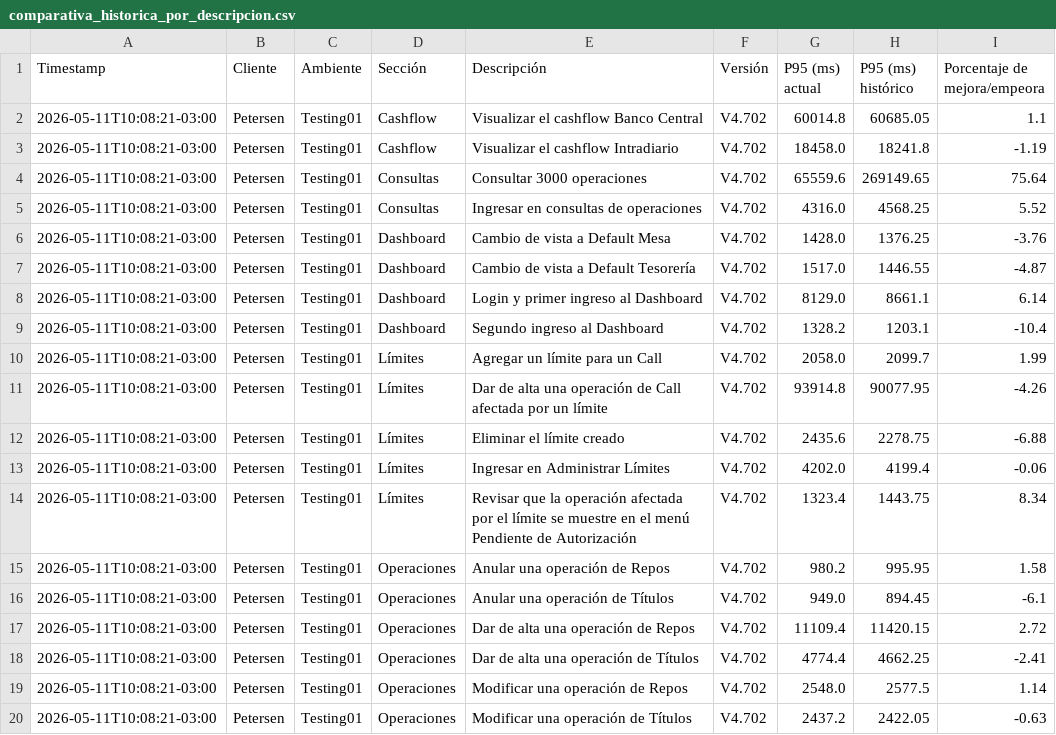
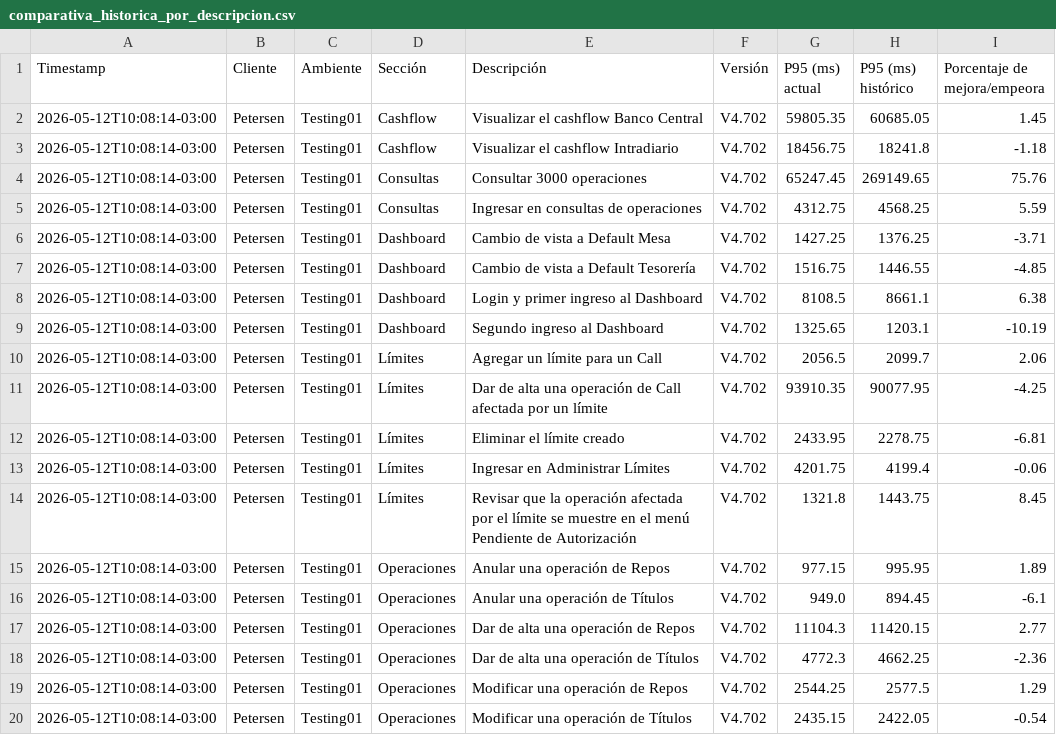
Before and after one commit to chbazan/tr_cypress_reports, a CSV file: Testing01/Petersen/V4.702/comparativa_historica_por_descripcion.csv, drawn as a sheet.

```diff
--- a/Testing01/Petersen/V4.702/comparativa_historica_por_descripcion.csv
+++ b/Testing01/Petersen/V4.702/comparativa_historica_por_descripcion.csv
@@ -1,20 +1,20 @@
 Timestamp,Cliente,Ambiente,Sección,Descripción,Versión,P95 (ms) actual,P95 (ms) histórico,Porcentaje de mejora/empeora
-2026-05-11T10:08:21-03:00,Petersen,Testing01,Cashflow,Visualizar el cashflow Banco Central,V4.702,60014.8,60685.05,1.1
-2026-05-11T10:08:21-03:00,Petersen,Testing01,Cashflow,Visualizar el cashflow Intradiario,V4.702,18458.0,18241.8,-1.19
-2026-05-11T10:08:21-03:00,Petersen,Testing01,Consultas,Consultar 3000 operaciones,V4.702,65559.6,269149.65,75.64
-2026-05-11T10:08:21-03:00,Petersen,Testing01,Consultas,Ingresar en consultas de operaciones,V4.702,4316.0,4568.25,5.52
-2026-05-11T10:08:21-03:00,Petersen,Testing01,Dashboard,Cambio de vista a Default Mesa,V4.702,1428.0,1376.25,-3.76
-2026-05-11T10:08:21-03:00,Petersen,Testing01,Dashboard,Cambio de vista a Default Tesorería,V4.702,1517.0,1446.55,-4.87
-2026-05-11T10:08:21-03:00,Petersen,Testing01,Dashboard,Login y primer ingreso al Dashboard,V4.702,8129.0,8661.1,6.14
-2026-05-11T10:08:21-03:00,Petersen,Testing01,Dashboard,Segundo ingreso al Dashboard,V4.702,1328.2,1203.1,-10.4
-2026-05-11T10:08:21-03:00,Petersen,Testing01,Límites,Agregar un límite para un Call,V4.702,2058.0,2099.7,1.99
-2026-05-11T10:08:21-03:00,Petersen,Testing01,Límites,Dar de alta una operación de Call afectada por un límite,V4.702,93914.8,90077.95,-4.26
-2026-05-11T10:08:21-03:00,Petersen,Testing01,Límites,Eliminar el límite creado,V4.702,2435.6,2278.75,-6.88
-2026-05-11T10:08:21-03:00,Petersen,Testing01,Límites,Ingresar en Administrar Límites,V4.702,4202.0,4199.4,-0.06
-2026-05-11T10:08:21-03:00,Petersen,Testing01,Límites,Revisar que la operación afectada por el límite se muestre en el menú Pendiente de Autorización,V4.702,1323.4,1443.75,8.34
-2026-05-11T10:08:21-03:00,Petersen,Testing01,Operaciones,Anular una operación de Repos,V4.702,980.2,995.95,1.58
-2026-05-11T10:08:21-03:00,Petersen,Testing01,Operaciones,Anular una operación de Títulos,V4.702,949.0,894.45,-6.1
-2026-05-11T10:08:21-03:00,Petersen,Testing01,Operaciones,Dar de alta una operación de Repos,V4.702,11109.4,11420.15,2.72
-2026-05-11T10:08:21-03:00,Petersen,Testing01,Operaciones,Dar de alta una operación de Títulos,V4.702,4774.4,4662.25,-2.41
-2026-05-11T10:08:21-03:00,Petersen,Testing01,Operaciones,Modificar una operación de Repos,V4.702,2548.0,2577.5,1.14
-2026-05-11T10:08:21-03:00,Petersen,Testing01,Operaciones,Modificar una operación de Títulos,V4.702,2437.2,2422.05,-0.63
+2026-05-12T10:08:14-03:00,Petersen,Testing01,Cashflow,Visualizar el cashflow Banco Central,V4.702,59805.35,60685.05,1.45
+2026-05-12T10:08:14-03:00,Petersen,Testing01,Cashflow,Visualizar el cashflow Intradiario,V4.702,18456.75,18241.8,-1.18
+2026-05-12T10:08:14-03:00,Petersen,Testing01,Consultas,Consultar 3000 operaciones,V4.702,65247.45,269149.65,75.76
+2026-05-12T10:08:14-03:00,Petersen,Testing01,Consultas,Ingresar en consultas de operaciones,V4.702,4312.75,4568.25,5.59
+2026-05-12T10:08:14-03:00,Petersen,Testing01,Dashboard,Cambio de vista a Default Mesa,V4.702,1427.25,1376.25,-3.71
+2026-05-12T10:08:14-03:00,Petersen,Testing01,Dashboard,Cambio de vista a Default Tesorería,V4.702,1516.75,1446.55,-4.85
+2026-05-12T10:08:14-03:00,Petersen,Testing01,Dashboard,Login y primer ingreso al Dashboard,V4.702,8108.5,8661.1,6.38
+2026-05-12T10:08:14-03:00,Petersen,Testing01,Dashboard,Segundo ingreso al Dashboard,V4.702,1325.65,1203.1,-10.19
+2026-05-12T10:08:14-03:00,Petersen,Testing01,Límites,Agregar un límite para un Call,V4.702,2056.5,2099.7,2.06
+2026-05-12T10:08:14-03:00,Petersen,Testing01,Límites,Dar de alta una operación de Call afectada por un límite,V4.702,93910.35,90077.95,-4.25
+2026-05-12T10:08:14-03:00,Petersen,Testing01,Límites,Eliminar el límite creado,V4.702,2433.95,2278.75,-6.81
+2026-05-12T10:08:14-03:00,Petersen,Testing01,Límites,Ingresar en Administrar Límites,V4.702,4201.75,4199.4,-0.06
+2026-05-12T10:08:14-03:00,Petersen,Testing01,Límites,Revisar que la operación afectada por el límite se muestre en el menú Pendiente de Autorización,V4.702,1321.8,1443.75,8.45
+2026-05-12T10:08:14-03:00,Petersen,Testing01,Operaciones,Anular una operación de Repos,V4.702,977.15,995.95,1.89
+2026-05-12T10:08:14-03:00,Petersen,Testing01,Operaciones,Anular una operación de Títulos,V4.702,949.0,894.45,-6.1
+2026-05-12T10:08:14-03:00,Petersen,Testing01,Operaciones,Dar de alta una operación de Repos,V4.702,11104.3,11420.15,2.77
+2026-05-12T10:08:14-03:00,Petersen,Testing01,Operaciones,Dar de alta una operación de Títulos,V4.702,4772.3,4662.25,-2.36
+2026-05-12T10:08:14-03:00,Petersen,Testing01,Operaciones,Modificar una operación de Repos,V4.702,2544.25,2577.5,1.29
+2026-05-12T10:08:14-03:00,Petersen,Testing01,Operaciones,Modificar una operación de Títulos,V4.702,2435.15,2422.05,-0.54
```
Also changed, not shown: Testing01/Petersen/V4.702/comparativa_historica_por_seccion.csv, Testing01/Petersen/V4.702/comparativa_por_descripcion_vs_V4.690.csv, 7 other files.
